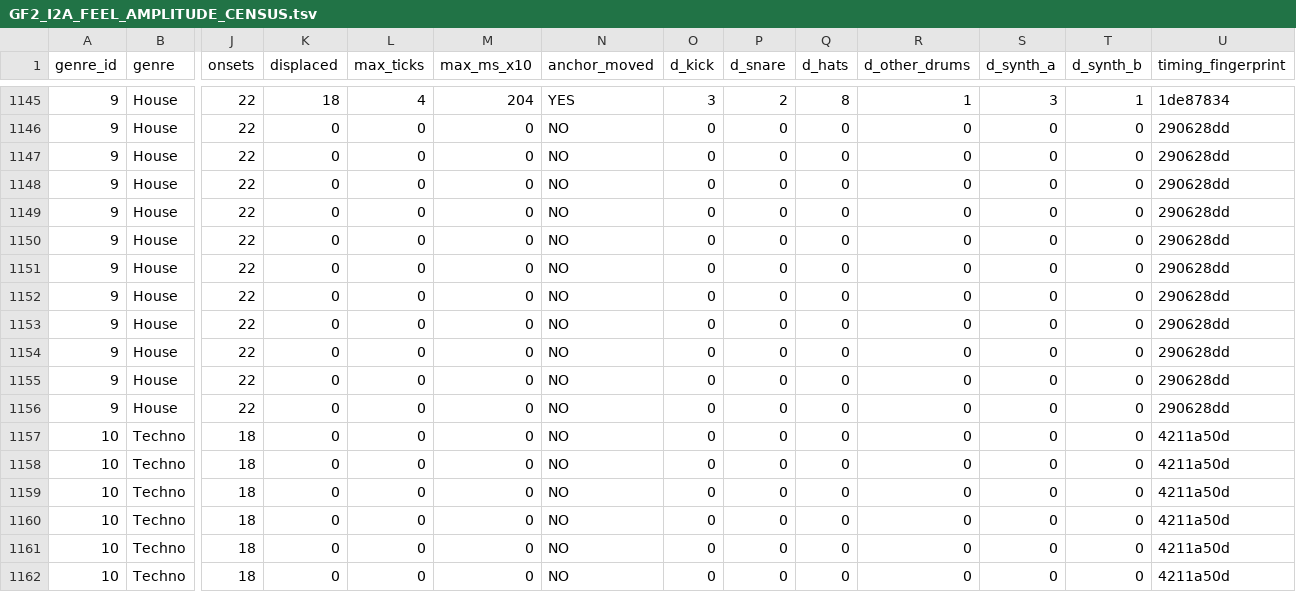
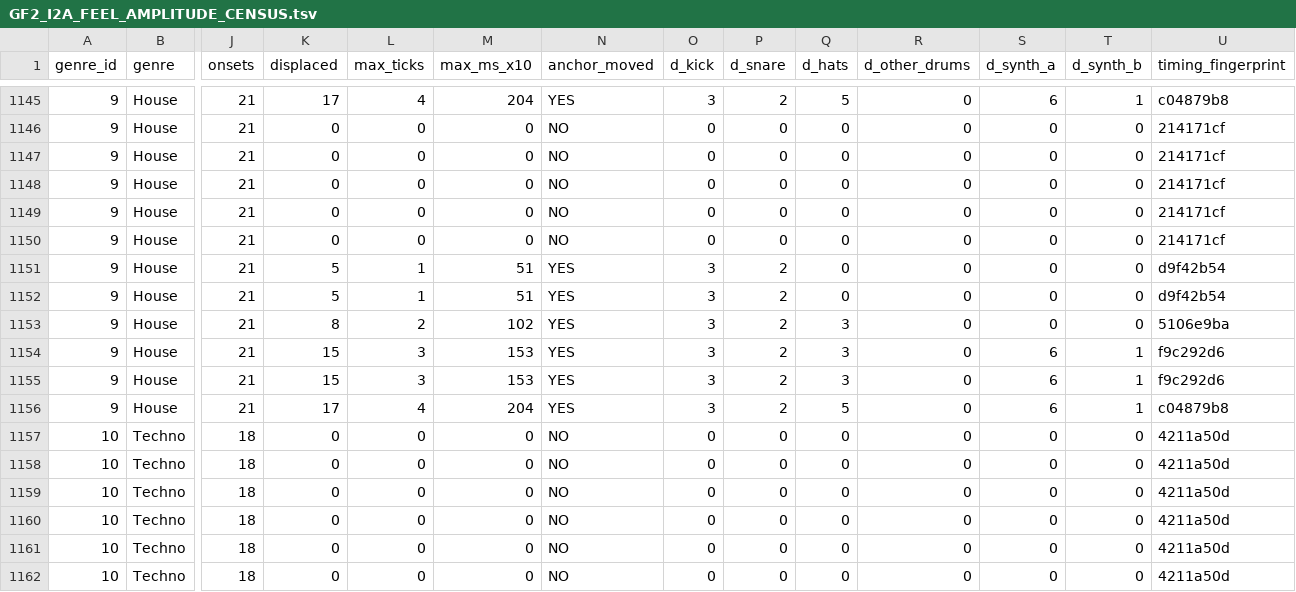
Before and after one commit to Ostrovsky42/GroovePuter, a TSV file: docs/research/GF2_I2A_FEEL_AMPLITUDE_CENSUS.tsv, drawn as a sheet; only a part is shown, gaps mark what is left out; the diff covers the shown part only; the diff names each change by its address in the sheet, - before the commit and + after, or states it on an @@ line.

```diff
--- a/docs/research/GF2_I2A_FEEL_AMPLITUDE_CENSUS.tsv
+++ b/docs/research/GF2_I2A_FEEL_AMPLITUDE_CENSUS.tsv
-J1145:J1156 (onsets): 22
+J1145:J1156 (onsets): 21
-K1145 (displaced): 18
+K1145 (displaced): 17
-Q1145 (d_hats): 8
+Q1145 (d_hats): 5
-R1145 (d_other_drums): 1
+R1145 (d_other_drums): 0
-S1145 (d_synth_a): 3
+S1145 (d_synth_a): 6
-U1145 (timing_fingerprint): 1de87834
+U1145 (timing_fingerprint): c04879b8
-U1146:U1150 (timing_fingerprint): 290628dd
+U1146:U1150 (timing_fingerprint): 214171cf
-K1151:K1152 (displaced): 0
+K1151:K1152 (displaced): 5
-L1151:L1152 (max_ticks): 0
+L1151:L1152 (max_ticks): 1
-M1151:M1152 (max_ms_x10): 0
+M1151:M1152 (max_ms_x10): 51
-N1151:N1156 (anchor_moved): NO
+N1151:N1156 (anchor_moved): YES
-O1151:O1156 (d_kick): 0
+O1151:O1156 (d_kick): 3
-P1151:P1156 (d_snare): 0
+P1151:P1156 (d_snare): 2
-U1151:U1152 (timing_fingerprint): 290628dd
+U1151:U1152 (timing_fingerprint): d9f42b54
-K1153 (displaced): 0
+K1153 (displaced): 8
-L1153 (max_ticks): 0
+L1153 (max_ticks): 2
-M1153 (max_ms_x10): 0
+M1153 (max_ms_x10): 102
-Q1153:Q1155 (d_hats): 0
+Q1153:Q1155 (d_hats): 3
-U1153 (timing_fingerprint): 290628dd
+U1153 (timing_fingerprint): 5106e9ba
-K1154:K1155 (displaced): 0
+K1154:K1155 (displaced): 15
-L1154:L1155 (max_ticks): 0
+L1154:L1155 (max_ticks): 3
-M1154:M1155 (max_ms_x10): 0
+M1154:M1155 (max_ms_x10): 153
-S1154:S1156 (d_synth_a): 0
+S1154:S1156 (d_synth_a): 6
-T1154:T1156 (d_synth_b): 0
+T1154:T1156 (d_synth_b): 1
-U1154:U1155 (timing_fingerprint): 290628dd
+U1154:U1155 (timing_fingerprint): f9c292d6
-K1156 (displaced): 0
+K1156 (displaced): 17
-L1156 (max_ticks): 0
+L1156 (max_ticks): 4
-M1156 (max_ms_x10): 0
+M1156 (max_ms_x10): 204
-Q1156 (d_hats): 0
+Q1156 (d_hats): 5
-U1156 (timing_fingerprint): 290628dd
+U1156 (timing_fingerprint): c04879b8
```
Also changed, not shown: 126 edited cells elsewhere in this file.
